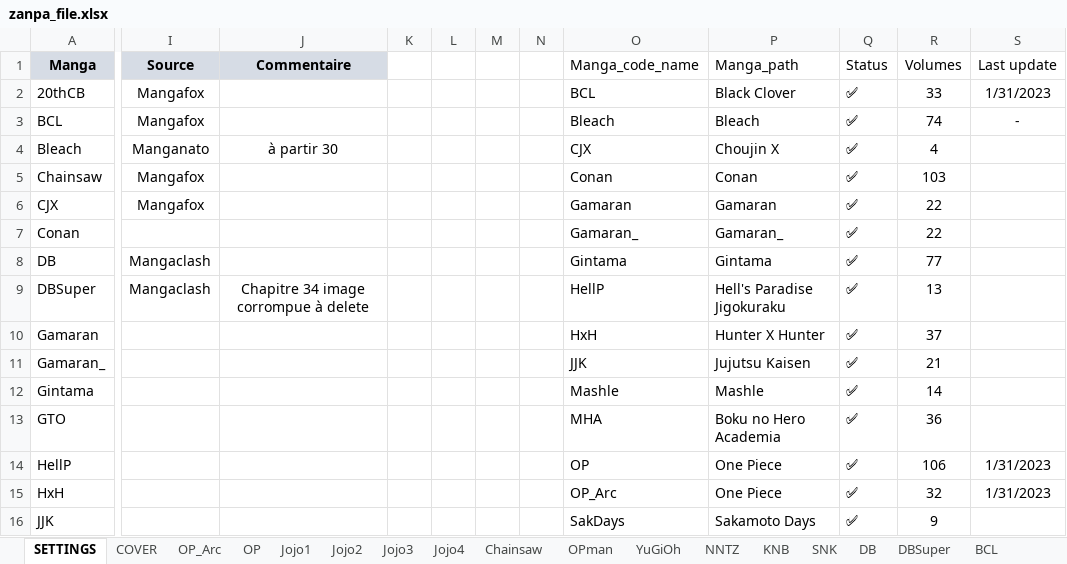
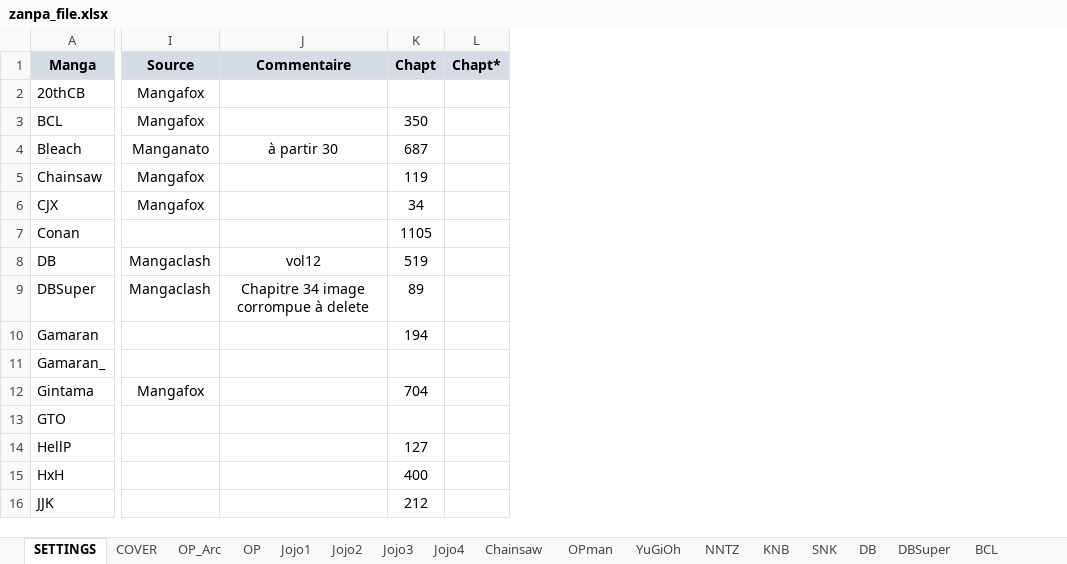
Before and after one commit to PierreRlld/EMS, an Excel workbook: zanpa_file.xlsx, sheet SETTINGS, drawn as a sheet; only a part is shown, gaps mark what is left out; values as stored, in another font and other column widths than the file's, no borders; charts and pictures and conditional formats not drawn; removed rows and columns are numbered as before the commit, all else as after; the diff names each change by its address in the sheet, - before the commit and + after, or states it on an @@ line.

```diff
--- a/zanpa_file.xlsx (sheet SETTINGS)
+++ b/zanpa_file.xlsx (sheet SETTINGS)
-column K, empty
-column L, empty
-column M, empty
-column N, empty
-column O (Manga_code_name), rows 2-16: BCL | Bleach | CJX | Conan | Gamaran | Gamaran_ | Gintama | HellP | HxH | JJK | Mashle | MHA | OP | OP_Arc | SakDays
-column P (Manga_path), rows 2-16: Black Clover | Bleach | Choujin X | Conan | Gamaran | Gamaran_ | Gintama | Hell's Paradise Jigokuraku | Hunter X Hunter | Jujutsu Kaisen | Mashle | Boku no Hero Academia | One Piece | One Piece | Sakamoto Days
-column Q (Status), rows 2-16: all ✅
-column R (Volumes), rows 2-16: 33 | 74 | 4 | 103 | 22 | 22 | 77 | 13 | 37 | 21 | 14 | 36 | 106 | 32 | 9
-column S (Last update), rows 2-15: 1/31/2023 | - |  |  |  |  |  |  |  |  |  |  | 1/31/2023 | 1/31/2023
+column K (Chapt), rows 3-16: 350 | 687 | 119 | 34 | 1105 | 519 | 89 | 194 |  | 704 |  | 127 | 400 | 212
+column L (Chapt*), empty
-J8 (Commentaire): (empty)
+J8 (Commentaire): vol12
-I12 (Source): (empty)
+I12 (Source): Mangafox
```
Also changed, not shown: charts or pictures, 2 other files.
